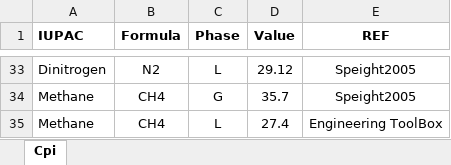
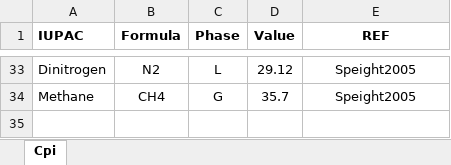
Before and after one commit to drmartinezrabert/EcoSysEM, an Excel workbook: ecosysem/db/Excels/Cpi.xlsx, sheet Cpi, drawn as a sheet; only a part is shown, gaps mark what is left out; values as stored, in another font and other column widths than the file's, no borders; the diff names each change by its address in the sheet, - before the commit and + after, or states it on an @@ line.

```diff
--- a/ecosysem/db/Excels/Cpi.xlsx (sheet Cpi)
+++ b/ecosysem/db/Excels/Cpi.xlsx (sheet Cpi)
-row 35: Methane | CH4 | L | 27.4 | Engineering ToolBox
```
Also changed, not shown: 1 other file.
